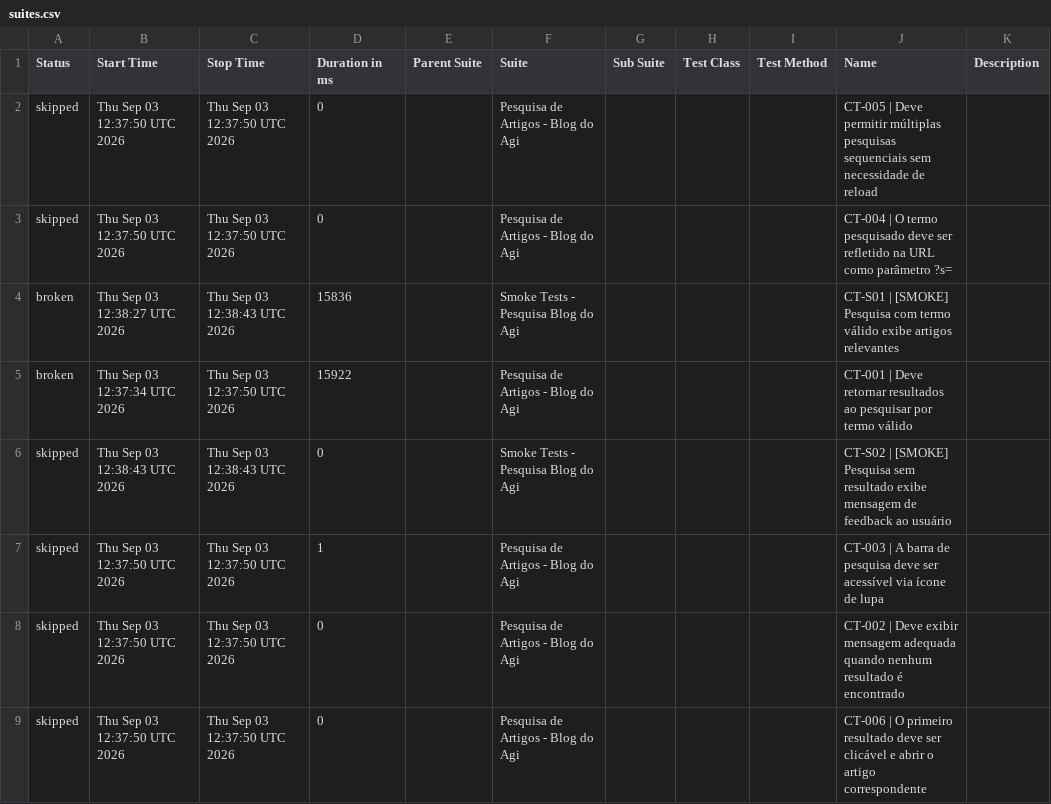
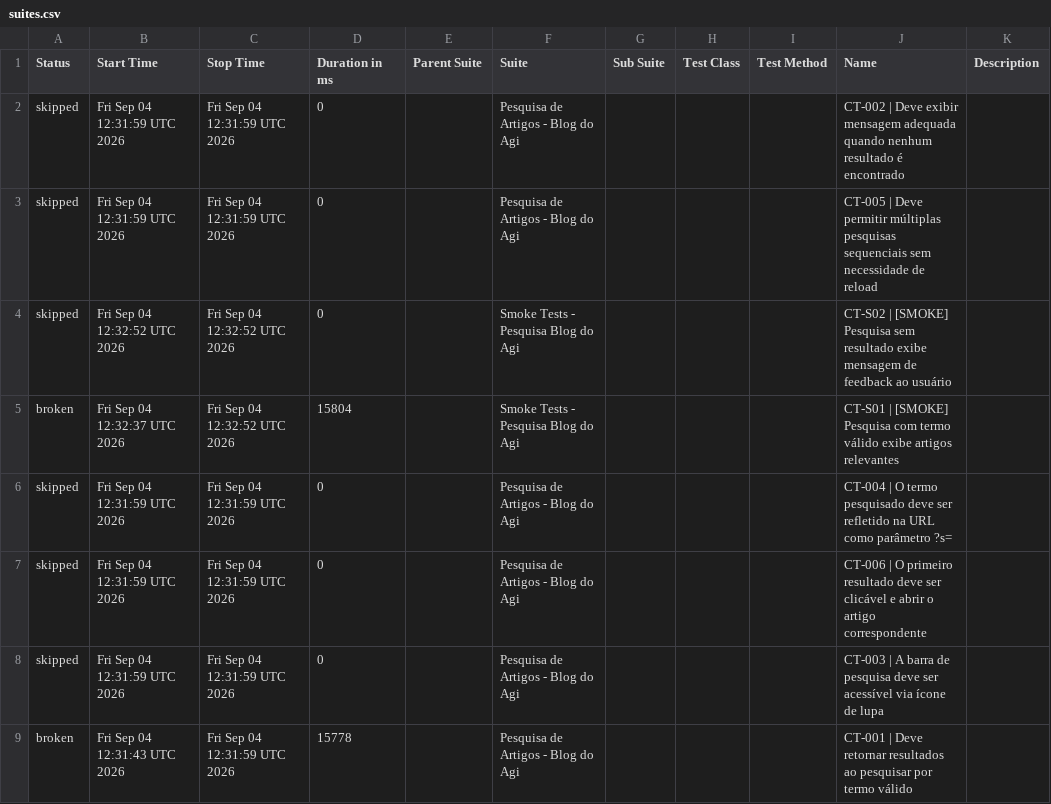
Before and after one commit to FranciscoGeorgeR/blogdoagi-cypress-tests, a CSV file: data/suites.csv, drawn as a sheet.

```diff
--- a/data/suites.csv
+++ b/data/suites.csv
@@ -1,9 +1,9 @@
 "Status","Start Time","Stop Time","Duration in ms","Parent Suite","Suite","Sub Suite","Test Class","Test Method","Name","Description"
-"skipped","Thu Sep 03 12:37:50 UTC 2026","Thu Sep 03 12:37:50 UTC 2026","0","","Pesquisa de Artigos - Blog do Agi","","","","CT-005 | Deve permitir múltiplas pesquisas sequenciais sem necessidade de reload",""
-"skipped","Thu Sep 03 12:37:50 UTC 2026","Thu Sep 03 12:37:50 UTC 2026","0","","Pesquisa de Artigos - Blog do Agi","","","","CT-004 | O termo pesquisado deve ser refletido na URL como parâmetro ?s=",""
-"broken","Thu Sep 03 12:38:27 UTC 2026","Thu Sep 03 12:38:43 UTC 2026","15836","","Smoke Tests - Pesquisa Blog do Agi","","","","CT-S01 | [SMOKE] Pesquisa com termo válido exibe artigos relevantes",""
-"broken","Thu Sep 03 12:37:34 UTC 2026","Thu Sep 03 12:37:50 UTC 2026","15922","","Pesquisa de Artigos - Blog do Agi","","","","CT-001 | Deve retornar resultados ao pesquisar por termo válido",""
-"skipped","Thu Sep 03 12:38:43 UTC 2026","Thu Sep 03 12:38:43 UTC 2026","0","","Smoke Tests - Pesquisa Blog do Agi","","","","CT-S02 | [SMOKE] Pesquisa sem resultado exibe mensagem de feedback ao usuário",""
-"skipped","Thu Sep 03 12:37:50 UTC 2026","Thu Sep 03 12:37:50 UTC 2026","1","","Pesquisa de Artigos - Blog do Agi","","","","CT-003 | A barra de pesquisa deve ser acessível via ícone de lupa",""
-"skipped","Thu Sep 03 12:37:50 UTC 2026","Thu Sep 03 12:37:50 UTC 2026","0","","Pesquisa de Artigos - Blog do Agi","","","","CT-002 | Deve exibir mensagem adequada quando nenhum resultado é encontrado",""
-"skipped","Thu Sep 03 12:37:50 UTC 2026","Thu Sep 03 12:37:50 UTC 2026","0","","Pesquisa de Artigos - Blog do Agi","","","","CT-006 | O primeiro resultado deve ser clicável e abrir o artigo correspondente",""
+"skipped","Fri Sep 04 12:31:59 UTC 2026","Fri Sep 04 12:31:59 UTC 2026","0","","Pesquisa de Artigos - Blog do Agi","","","","CT-002 | Deve exibir mensagem adequada quando nenhum resultado é encontrado",""
+"skipped","Fri Sep 04 12:31:59 UTC 2026","Fri Sep 04 12:31:59 UTC 2026","0","","Pesquisa de Artigos - Blog do Agi","","","","CT-005 | Deve permitir múltiplas pesquisas sequenciais sem necessidade de reload",""
+"skipped","Fri Sep 04 12:32:52 UTC 2026","Fri Sep 04 12:32:52 UTC 2026","0","","Smoke Tests - Pesquisa Blog do Agi","","","","CT-S02 | [SMOKE] Pesquisa sem resultado exibe mensagem de feedback ao usuário",""
+"broken","Fri Sep 04 12:32:37 UTC 2026","Fri Sep 04 12:32:52 UTC 2026","15804","","Smoke Tests - Pesquisa Blog do Agi","","","","CT-S01 | [SMOKE] Pesquisa com termo válido exibe artigos relevantes",""
+"skipped","Fri Sep 04 12:31:59 UTC 2026","Fri Sep 04 12:31:59 UTC 2026","0","","Pesquisa de Artigos - Blog do Agi","","","","CT-004 | O termo pesquisado deve ser refletido na URL como parâmetro ?s=",""
+"skipped","Fri Sep 04 12:31:59 UTC 2026","Fri Sep 04 12:31:59 UTC 2026","0","","Pesquisa de Artigos - Blog do Agi","","","","CT-006 | O primeiro resultado deve ser clicável e abrir o artigo correspondente",""
+"skipped","Fri Sep 04 12:31:59 UTC 2026","Fri Sep 04 12:31:59 UTC 2026","0","","Pesquisa de Artigos - Blog do Agi","","","","CT-003 | A barra de pesquisa deve ser acessível via ícone de lupa",""
+"broken","Fri Sep 04 12:31:43 UTC 2026","Fri Sep 04 12:31:59 UTC 2026","15778","","Pesquisa de Artigos - Blog do Agi","","","","CT-001 | Deve retornar resultados ao pesquisar por termo válido",""
```
Also changed, not shown: 55 other files.
